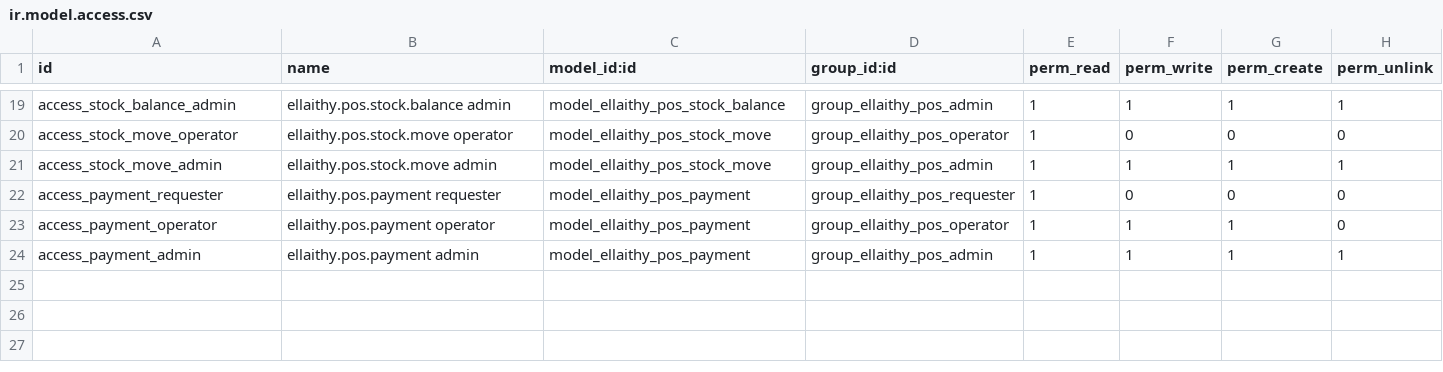
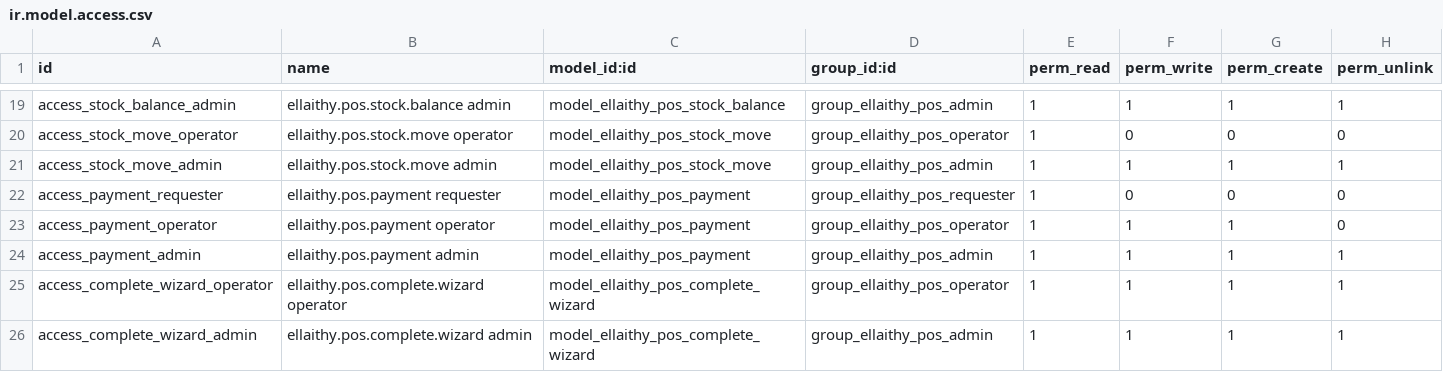
Before and after one commit to karemdeveloper/ellaithyodoo, a CSV file: ellaithy_pos/security/ir.model.access.csv, drawn as a sheet; only a part is shown, gaps mark what is left out.

Commit message:
Fix Ellaithy POS Odoo 18 form view permissions

```diff
--- a/ellaithy_pos/security/ir.model.access.csv
+++ b/ellaithy_pos/security/ir.model.access.csv
@@ -24 +24,3 @@ access_payment_operator,ellaithy.pos.payment operator,model_ellaithy_pos_payment
 access_payment_admin,ellaithy.pos.payment admin,model_ellaithy_pos_payment,group_ellaithy_pos_admin,1,1,1,1
+access_complete_wizard_operator,ellaithy.pos.complete.wizard operator,model_ellaithy_pos_complete_wizard,group_ellaithy_pos_operator,1,1,1,1
+access_complete_wizard_admin,ellaithy.pos.complete.wizard admin,model_ellaithy_pos_complete_wizard,group_ellaithy_pos_admin,1,1,1,1
```
Also changed, not shown: 7 other files.
